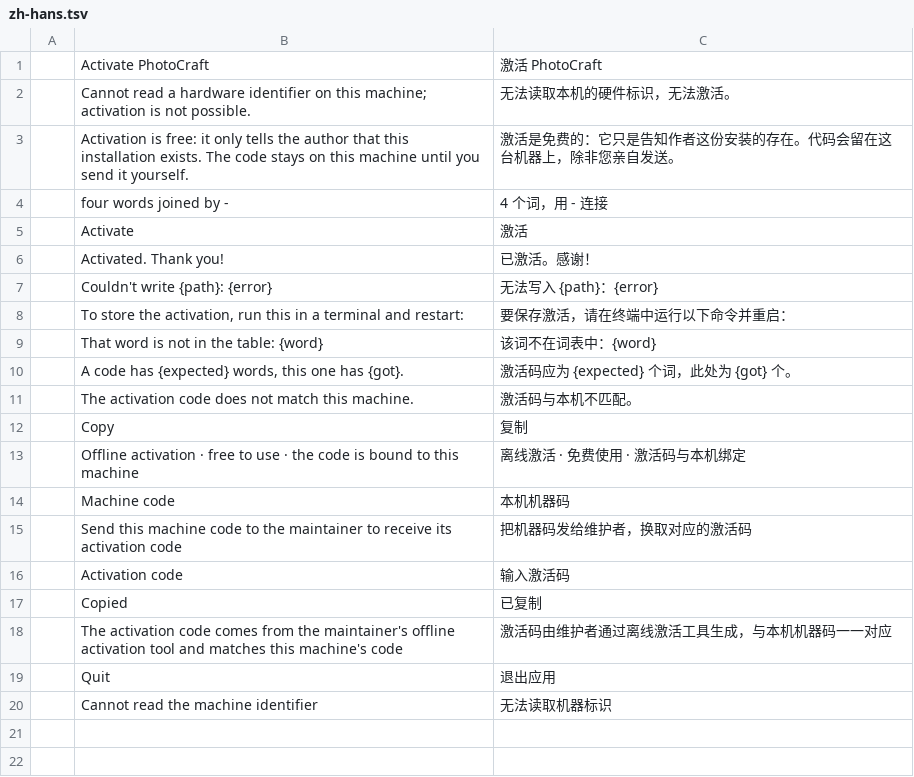
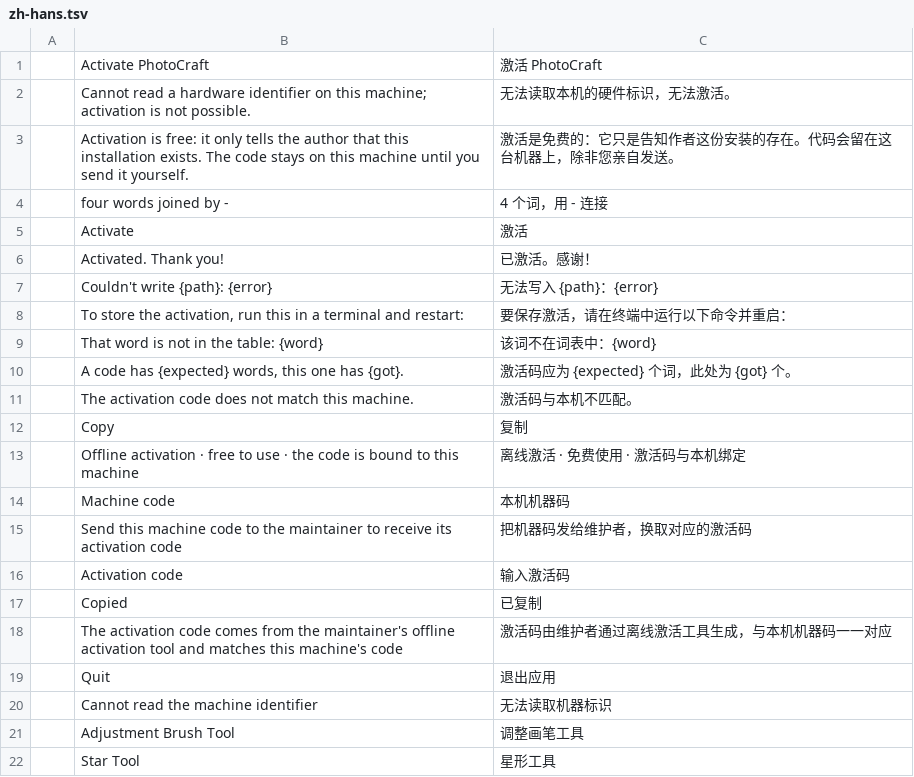
Before and after one commit to himaps/photocraft, a TSV file: crates/ui-egui/fork-i18n/zh-hans.tsv, drawn as a sheet.

Commit message:
fix: show the tool rail's names in the interface language
The tool rail (tooltip, flyout, a11y) drew each tool's static #[command]
label verbatim, so the toolbox buttons stayed English even when a tool
name had a zh-hans catalog row (the Tool menu translates these separately
via tr_id). Give each tool command state a title in the interface
language - the rail shows a state's title in place of the command's own
label - and rebuild the tool states when the language changes.

Also add the two tool rows the upstream catalog lacks:
  Adjustment Brush Tool -> 调整画笔工具
  Star Tool             -> 星形工具

```diff
--- a/crates/ui-egui/fork-i18n/zh-hans.tsv
+++ b/crates/ui-egui/fork-i18n/zh-hans.tsv
@@ -20 +20,3 @@
 	Cannot read the machine identifier	无法读取机器标识
+	Adjustment Brush Tool	调整画笔工具
+	Star Tool	星形工具
```
Also changed, not shown: 1 other file.
